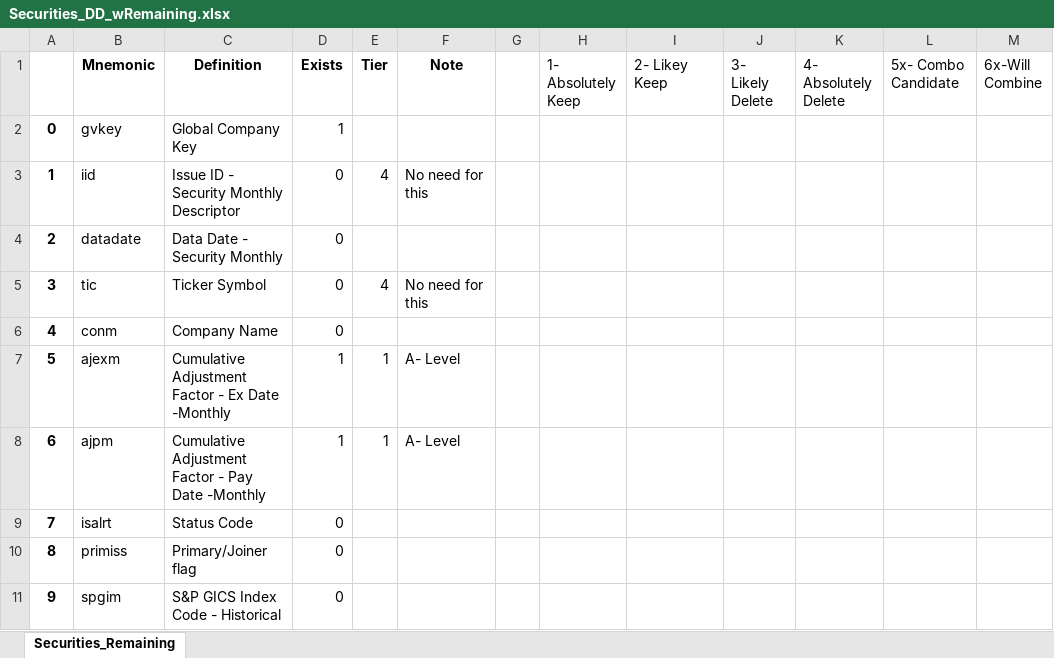
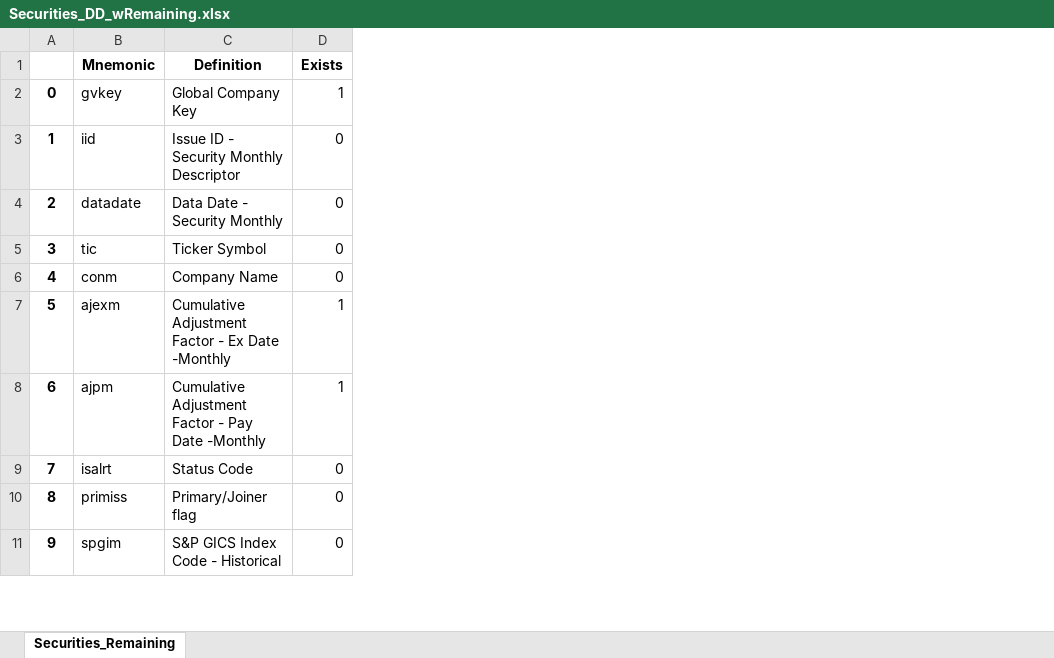
Before and after one commit to bcullinan32/CapstoneProject, an Excel workbook: Export/Securities_DD_wRemaining.xlsx, sheet Securities_Remaining, drawn as a sheet; only a part is shown; values as stored, in another font and other column widths than the file's, no borders; the diff names each change by its address in the sheet, - before the commit and + after, or states it on an @@ line.

```diff
--- a/Export/Securities_DD_wRemaining.xlsx (sheet Securities_Remaining)
+++ b/Export/Securities_DD_wRemaining.xlsx (sheet Securities_Remaining)
-column E (Tier), rows 3-8: 4 |  | 4 |  | 1 | 1
-column F (Note), rows 3-8: No need for this |  | No need for this |  | A- Level | A- Level
-column G, empty
-column H (1- Absolutely Keep), empty
-column I (2- Likey Keep), empty
-column J (3- Likely Delete), empty
-column K (4- Absolutely Delete), empty
-column L (5x- Combo Candidate), empty
-column M (6x-Will Combine), empty
```
Also changed, not shown: Export/Fundamentals_DD_wRemaining.xlsx, Export/Fundamentals_Restatement_Diff_Reports.xlsx, 6 other files.
